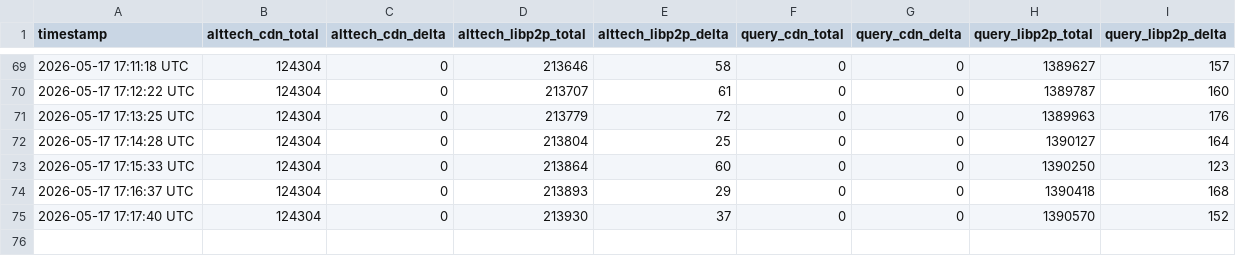
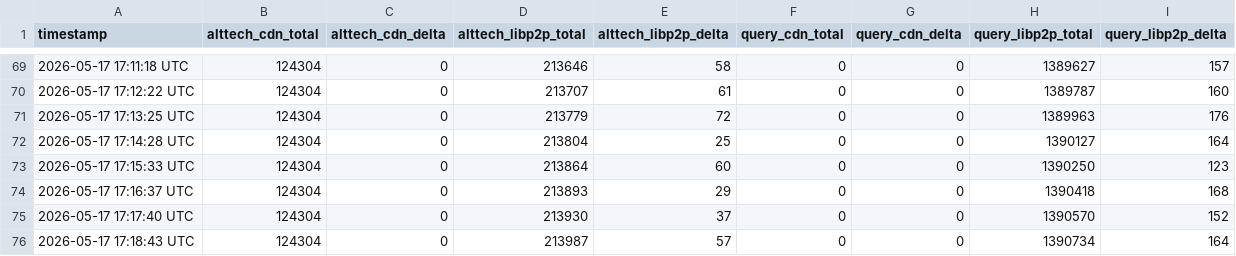
Before and after one commit to EspressoSystems/chain-adjacent-service, a CSV file: metrics_history.csv, drawn as a sheet; only a part is shown, gaps mark what is left out; the diff names each change by its address in the sheet, - before the commit and + after, or states it on an @@ line.

```diff
--- a/metrics_history.csv
+++ b/metrics_history.csv
+row 76: 2026-05-17 17:18:43 UTC | 124304 | 0 | 213987 | 57 | 0 | 0 | 1390734 | 164
```
